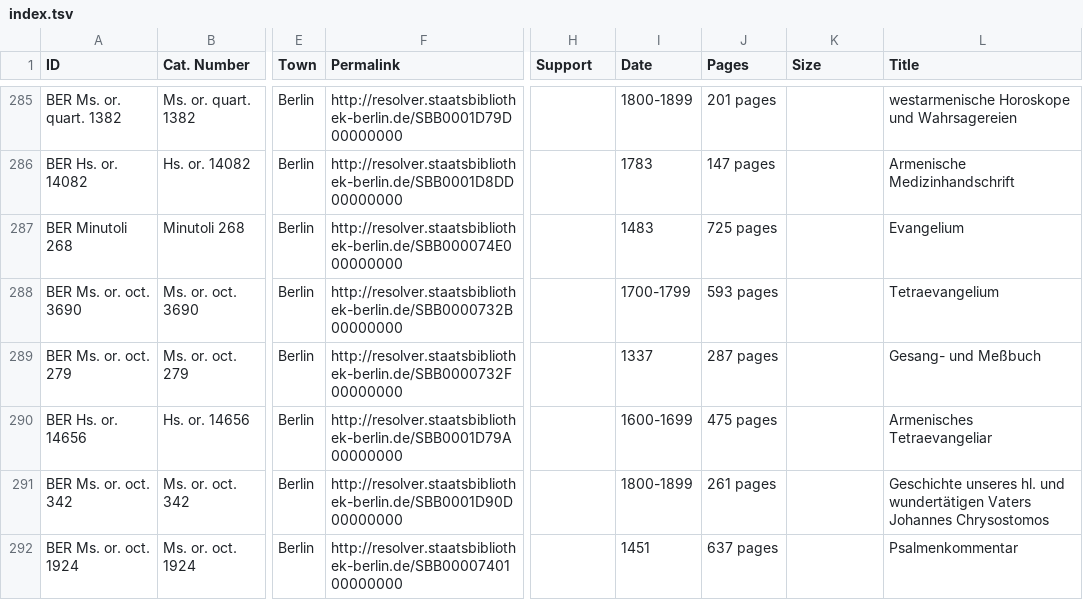
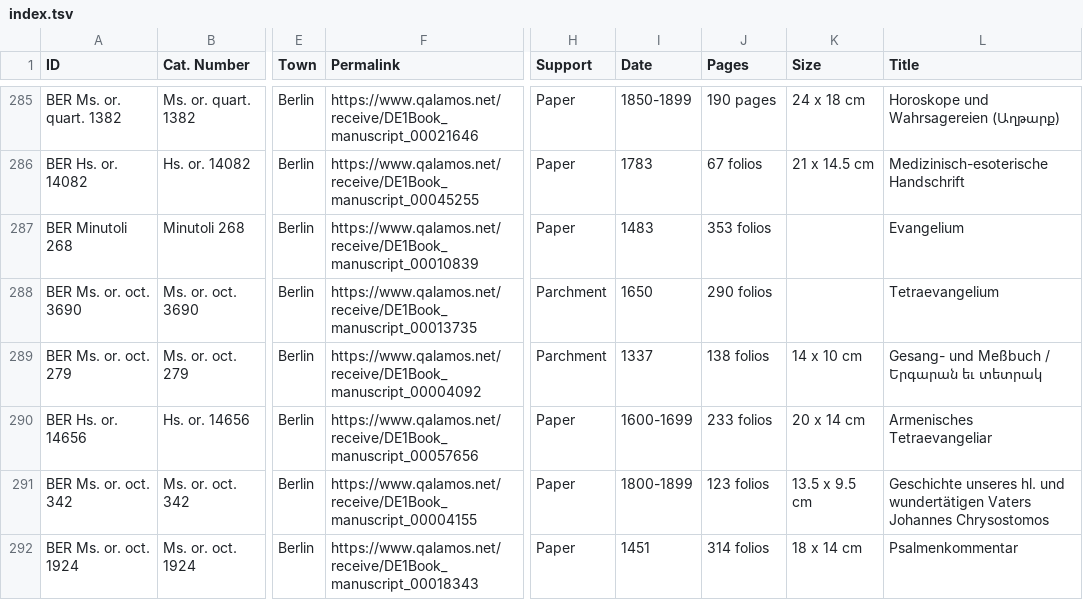
Before and after one commit to CVidalG/Index-of-Armenian-Manuscripts, a TSV file: index.tsv, drawn as a sheet; only a part is shown, gaps mark what is left out; the diff covers the shown part only; the diff names each change by its address in the sheet, - before the commit and + after, or states it on an @@ line.

Commit message:
update Berlin list end

```diff
--- a/index.tsv
+++ b/index.tsv
-F285 (Permalink): http://resolver.staatsbibliothek-berlin.de/SBB0001D79D00000000
+F285 (Permalink): https://www.qalamos.net/receive/DE1Book_manuscript_00021646
-H285:H287 (Support): (empty)
+H285:H287 (Support): Paper
-I285 (Date): 1800-1899
+I285 (Date): 1850-1899
-J285 (Pages): 201 pages
+J285 (Pages): 190 pages
-K285 (Size): (empty)
+K285 (Size): 24 x 18 cm
-L285 (Title): westarmenische Horoskope und Wahrsagereien
+L285 (Title): Horoskope und Wahrsagereien (Աղթարք)
-F286 (Permalink): http://resolver.staatsbibliothek-berlin.de/SBB0001D8DD00000000
+F286 (Permalink): https://www.qalamos.net/receive/DE1Book_manuscript_00045255
-J286 (Pages): 147 pages
+J286 (Pages): 67 folios
-K286 (Size): (empty)
+K286 (Size): 21 x 14.5 cm
-L286 (Title): Armenische Medizinhandschrift
+L286 (Title): Medizinisch-esoterische Handschrift
-F287 (Permalink): http://resolver.staatsbibliothek-berlin.de/SBB000074E000000000
+F287 (Permalink): https://www.qalamos.net/receive/DE1Book_manuscript_00010839
-J287 (Pages): 725 pages
+J287 (Pages): 353 folios
-F288 (Permalink): http://resolver.staatsbibliothek-berlin.de/SBB0000732B00000000
+F288 (Permalink): https://www.qalamos.net/receive/DE1Book_manuscript_00013735
-H288:H289 (Support): (empty)
+H288:H289 (Support): Parchment
-I288 (Date): 1700-1799
+I288 (Date): 1650
-J288 (Pages): 593 pages
+J288 (Pages): 290 folios
-F289 (Permalink): http://resolver.staatsbibliothek-berlin.de/SBB0000732F00000000
+F289 (Permalink): https://www.qalamos.net/receive/DE1Book_manuscript_00004092
-J289 (Pages): 287 pages
+J289 (Pages): 138 folios
-K289 (Size): (empty)
+K289 (Size): 14 x 10 cm
-L289 (Title): Gesang- und Meßbuch
+L289 (Title): Gesang- und Meßbuch / Երգարան եւ տետրակ
-F290 (Permalink): http://resolver.staatsbibliothek-berlin.de/SBB0001D79A00000000
+F290 (Permalink): https://www.qalamos.net/receive/DE1Book_manuscript_00057656
-H290:H292 (Support): (empty)
+H290:H292 (Support): Paper
-J290 (Pages): 475 pages
+J290 (Pages): 233 folios
-K290 (Size): (empty)
+K290 (Size): 20 x 14 cm
-F291 (Permalink): http://resolver.staatsbibliothek-berlin.de/SBB0001D90D00000000
+F291 (Permalink): https://www.qalamos.net/receive/DE1Book_manuscript_00004155
-J291 (Pages): 261 pages
+J291 (Pages): 123 folios
-K291 (Size): (empty)
+K291 (Size): 13.5 x 9.5 cm
-F292 (Permalink): http://resolver.staatsbibliothek-berlin.de/SBB0000740100000000
+F292 (Permalink): https://www.qalamos.net/receive/DE1Book_manuscript_00018343
-J292 (Pages): 637 pages
+J292 (Pages): 314 folios
-K292 (Size): (empty)
+K292 (Size): 18 x 14 cm
```
Also changed, not shown: 91 edited cells elsewhere in this file.
